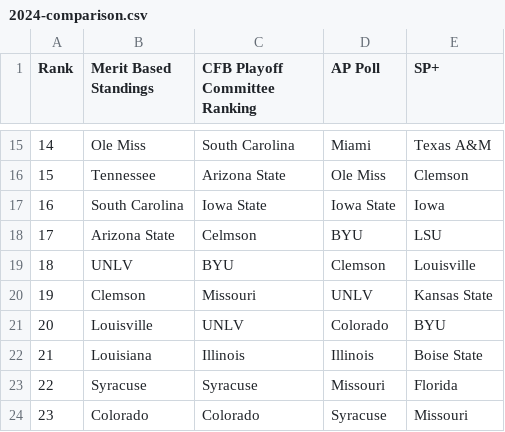
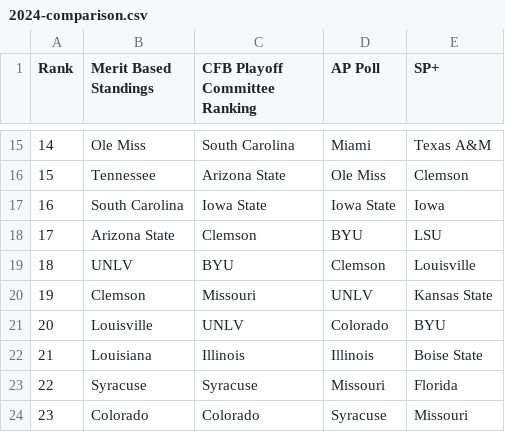
Before and after one commit to skous2/merit-based-standings, a CSV file: 2024-comparison.csv, drawn as a sheet; only a part is shown, gaps mark what is left out.

Commit message:
changes

```diff
--- a/2024-comparison.csv
+++ b/2024-comparison.csv
@@ -17,3 +17,3 @@ Rank,Merit Based Standings,CFB Playoff Committee Ranking,AP Poll,SP+
 16,South Carolina,Iowa State,Iowa State,Iowa
-17,Arizona State,Celmson,BYU,LSU
+17,Arizona State,Clemson,BYU,LSU
 18,UNLV,BYU,Clemson,Louisville
```
